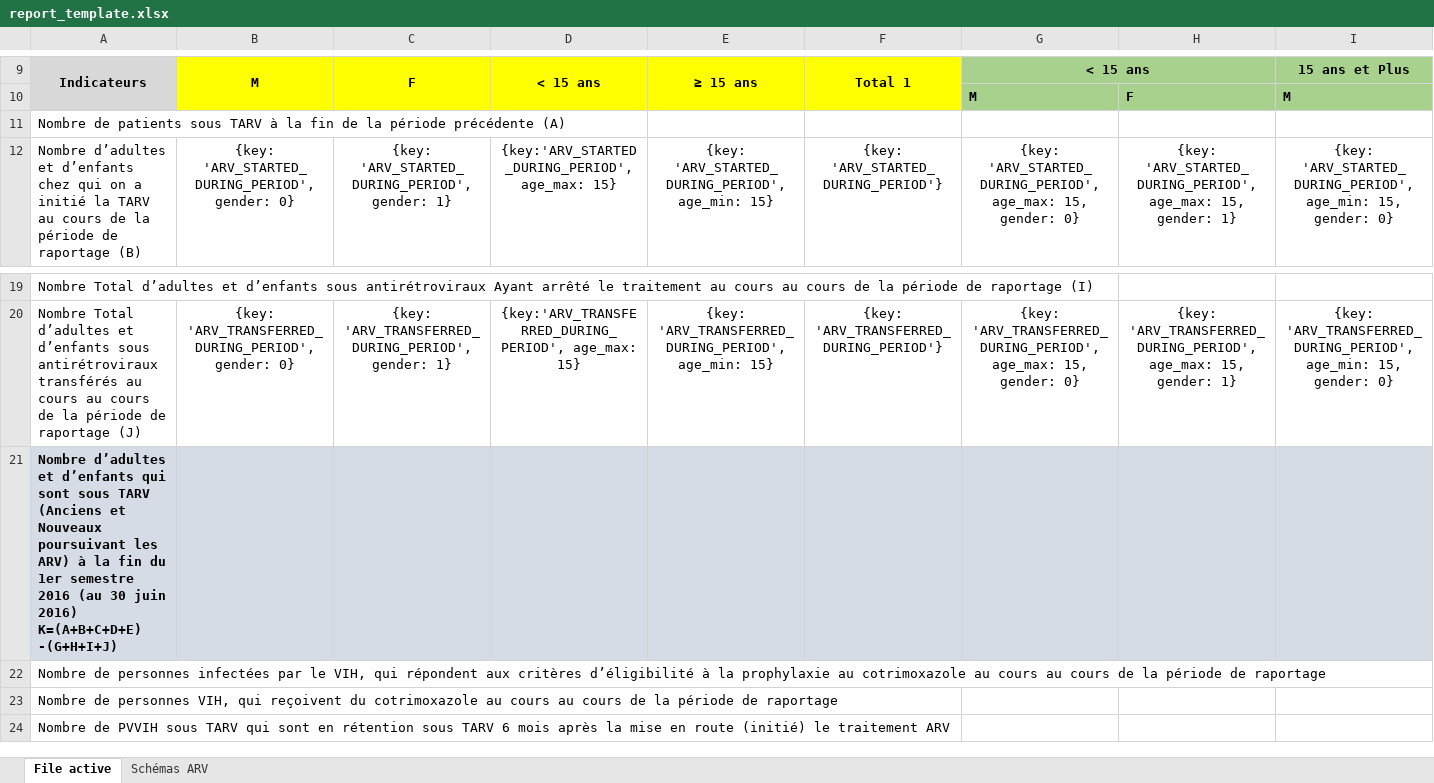
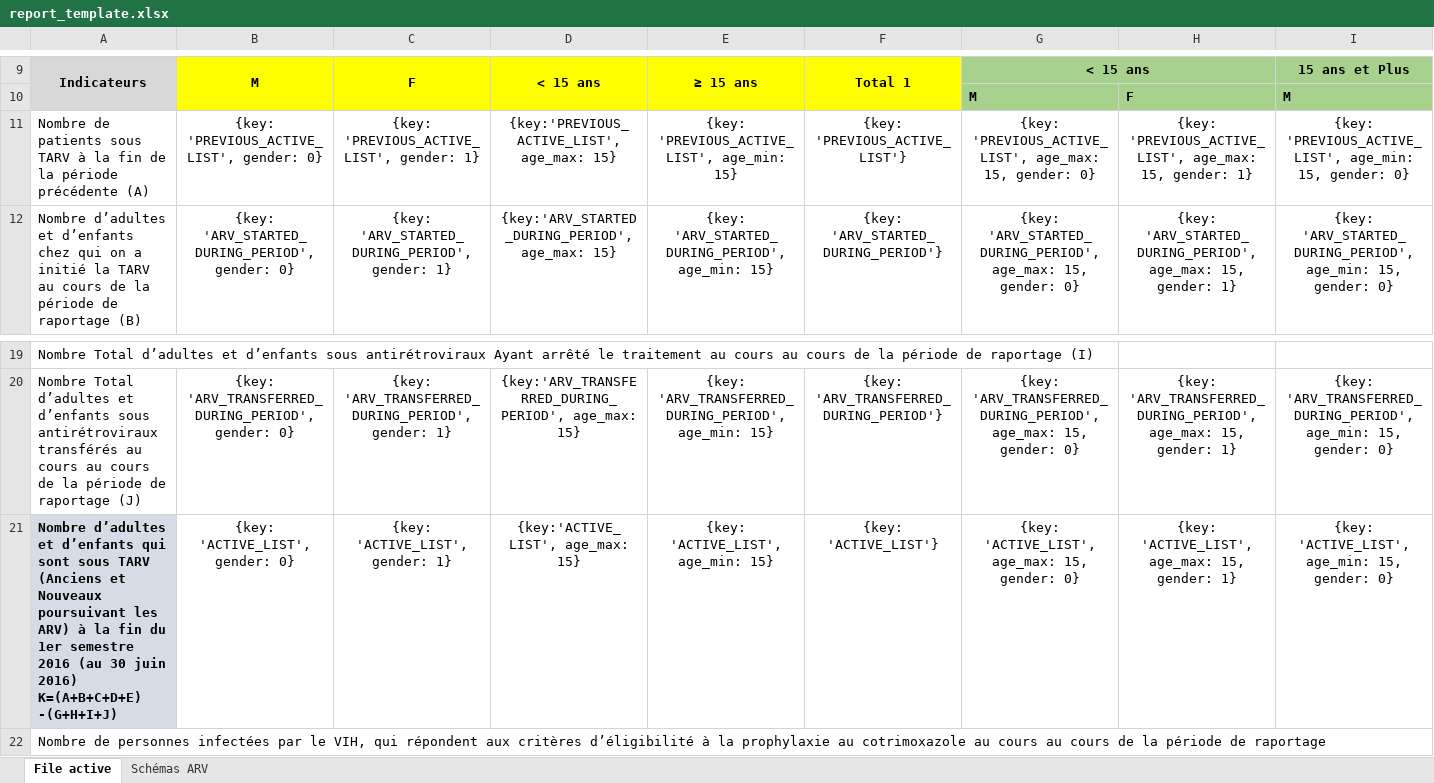
Before and after one commit to Solthis/Fugen-2.0, an Excel workbook: resources/report_template.xlsx, sheet File active, drawn as a sheet; only a part is shown, gaps mark what is left out; the shorter side is filled out with more unchanged rows; values as stored, in another font and other column widths than the file's, no borders; removed rows and columns are numbered as before the commit, all else as after; rows hold the shown columns only; the diff names each change by its address in the sheet, - before the commit and + after, or states it on an @@ line.

Commit message:
Implementing active list and fixing errors

```diff
--- a/resources/report_template.xlsx (sheet File active)
+++ b/resources/report_template.xlsx (sheet File active)
-row 11: Nombre de patients sous TARV à la fin de la période précédente (A)
+row 11: Nombre de patients sous TARV à la fin de la période précédente (A) | {key: 'PREVIOUS_ACTIVE_LIST', gender: 0} | {key: 'PREVIOUS_ACTIVE_LIST', gender: 1} | {key:'PREVIOUS_ACTIVE_LIST', age_max: 15} | {key: 'PREVIOUS_ACTIVE_LIST', age_min: 15} | {key: 'PREVIOUS_ACTIVE_LIST'} | {key: 'PREVIOUS_ACTIVE_LIST', age_max: 15, gender: 0} | {key: 'PREVIOUS_ACTIVE_LIST', age_max: 15, gender: 1} | {key: 'PREVIOUS_ACTIVE_LIST', age_min: 15, gender: 0}
-row 21: Nombre d’adultes et d’enfants qui sont sous TARV (Anciens et Nouveaux poursuivant les ARV) à la fin du 1er semestre 2016 (au 30 juin 2016) K=(A+B+C+D+E) -(G+H+I+J)
+row 21: Nombre d’adultes et d’enfants qui sont sous TARV (Anciens et Nouveaux poursuivant les ARV) à la fin du 1er semestre 2016 (au 30 juin 2016) K=(A+B+C+D+E) -(G+H+I+J) | {key: 'ACTIVE_LIST', gender: 0} | {key: 'ACTIVE_LIST', gender: 1} | {key:'ACTIVE_LIST', age_max: 15} | {key: 'ACTIVE_LIST', age_min: 15} | {key: 'ACTIVE_LIST'} | {key: 'ACTIVE_LIST', age_max: 15, gender: 0} | {key: 'ACTIVE_LIST', age_max: 15, gender: 1} | {key: 'ACTIVE_LIST', age_min: 15, gender: 0}
```
Also changed, not shown: charts or pictures, 7 other files.
